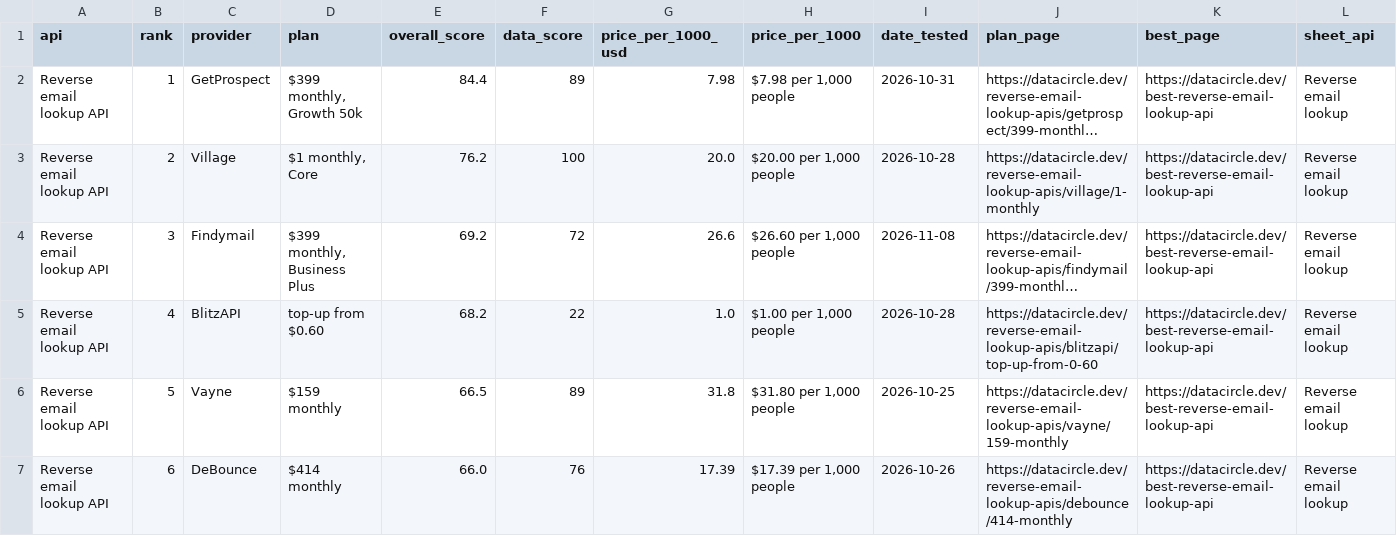
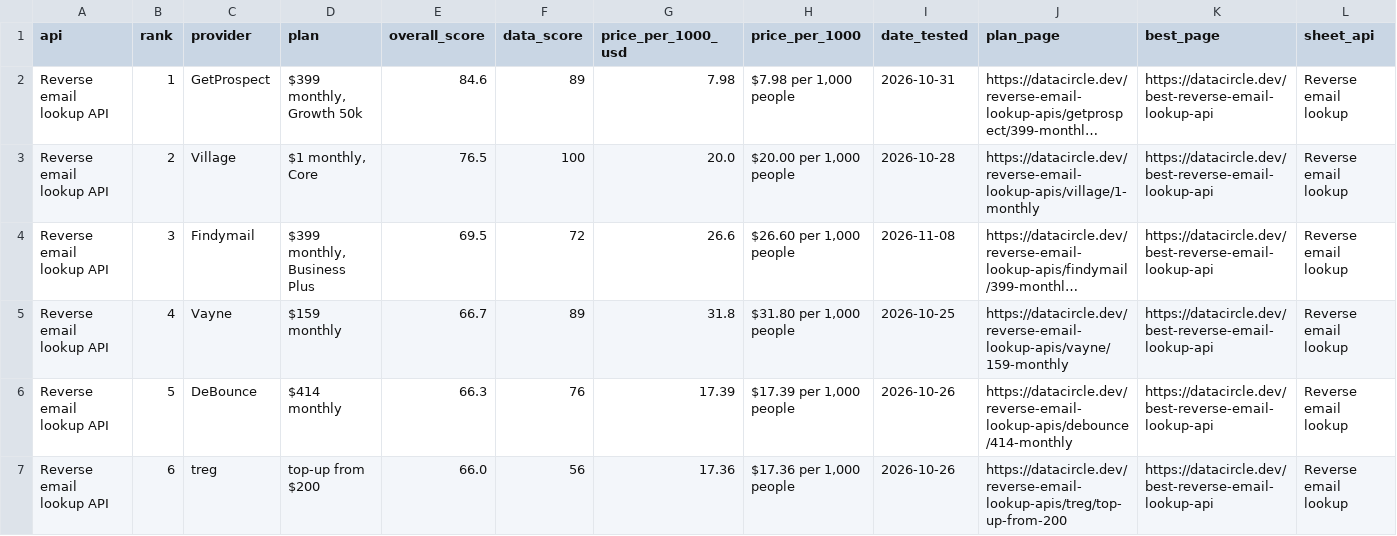
Before and after one commit to waynehamadi/best-reverse-email-lookup-api, a CSV file: results.csv, drawn as a sheet; only a part is shown; long unchanged cells end in …; the diff covers the shown part only; the diff names each change by its address in the sheet, - before the commit and + after, or states it on an @@ line.

Commit message:
Benchmark results from datacircle.dev

```diff
--- a/results.csv
+++ b/results.csv
-E2 (overall_score): 84.4
+E2 (overall_score): 84.6
-E3 (overall_score): 76.2
+E3 (overall_score): 76.5
-E4 (overall_score): 69.2
+E4 (overall_score): 69.5
-C5 (provider): BlitzAPI
+C5 (provider): Vayne
-D5 (plan): top-up from $0.60
+D5 (plan): $159 monthly
-E5 (overall_score): 68.2
+E5 (overall_score): 66.7
-F5 (data_score): 22
+F5 (data_score): 89
-G5 (price_per_1000_usd): 1.0
+G5 (price_per_1000_usd): 31.8
-H5 (price_per_1000): $1.00 per 1,000 people
+H5 (price_per_1000): $31.80 per 1,000 people
-I5 (date_tested): 2026-10-28
+I5 (date_tested): 2026-10-25
-J5 (plan_page): https://datacircle.dev/reverse-email-lookup-apis/blitzapi/top-up-from-0-60
+J5 (plan_page): https://datacircle.dev/reverse-email-lookup-apis/vayne/159-monthly
-C6 (provider): Vayne
+C6 (provider): DeBounce
-D6 (plan): $159 monthly
+D6 (plan): $414 monthly
-E6 (overall_score): 66.5
+E6 (overall_score): 66.3
-F6 (data_score): 89
+F6 (data_score): 76
-G6 (price_per_1000_usd): 31.8
+G6 (price_per_1000_usd): 17.39
-H6 (price_per_1000): $31.80 per 1,000 people
+H6 (price_per_1000): $17.39 per 1,000 people
-I6 (date_tested): 2026-10-25
+I6 (date_tested): 2026-10-26
-J6 (plan_page): https://datacircle.dev/reverse-email-lookup-apis/vayne/159-monthly
+J6 (plan_page): https://datacircle.dev/reverse-email-lookup-apis/debounce/414-monthly
-C7 (provider): DeBounce
+C7 (provider): treg
-D7 (plan): $414 monthly
+D7 (plan): top-up from $200
-F7 (data_score): 76
+F7 (data_score): 56
-G7 (price_per_1000_usd): 17.39
+G7 (price_per_1000_usd): 17.36
-H7 (price_per_1000): $17.39 per 1,000 people
+H7 (price_per_1000): $17.36 per 1,000 people
-J7 (plan_page): https://datacircle.dev/reverse-email-lookup-apis/debounce/414-monthly
+J7 (plan_page): https://datacircle.dev/reverse-email-lookup-apis/treg/top-up-from-200
```
Also changed, not shown: 155 edited cells elsewhere in this file, 1 other file.
